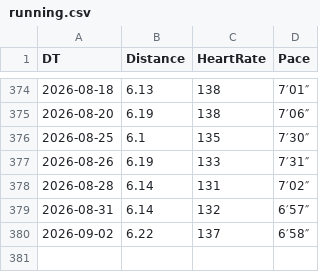
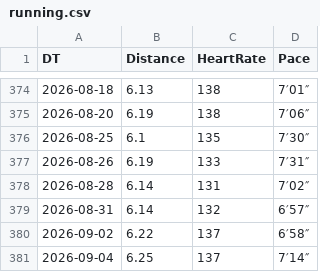
Before and after one commit to prime167/miles, a CSV file: running.csv, drawn as a sheet; only a part is shown, gaps mark what is left out.

Commit message:
update

```diff
--- a/running.csv
+++ b/running.csv
@@ -380 +380,2 @@ DT,Distance,HeartRate,Pace
 2026-09-02,6.22,137,6′58″
+2026-09-04,6.25,137,7′14″
```
